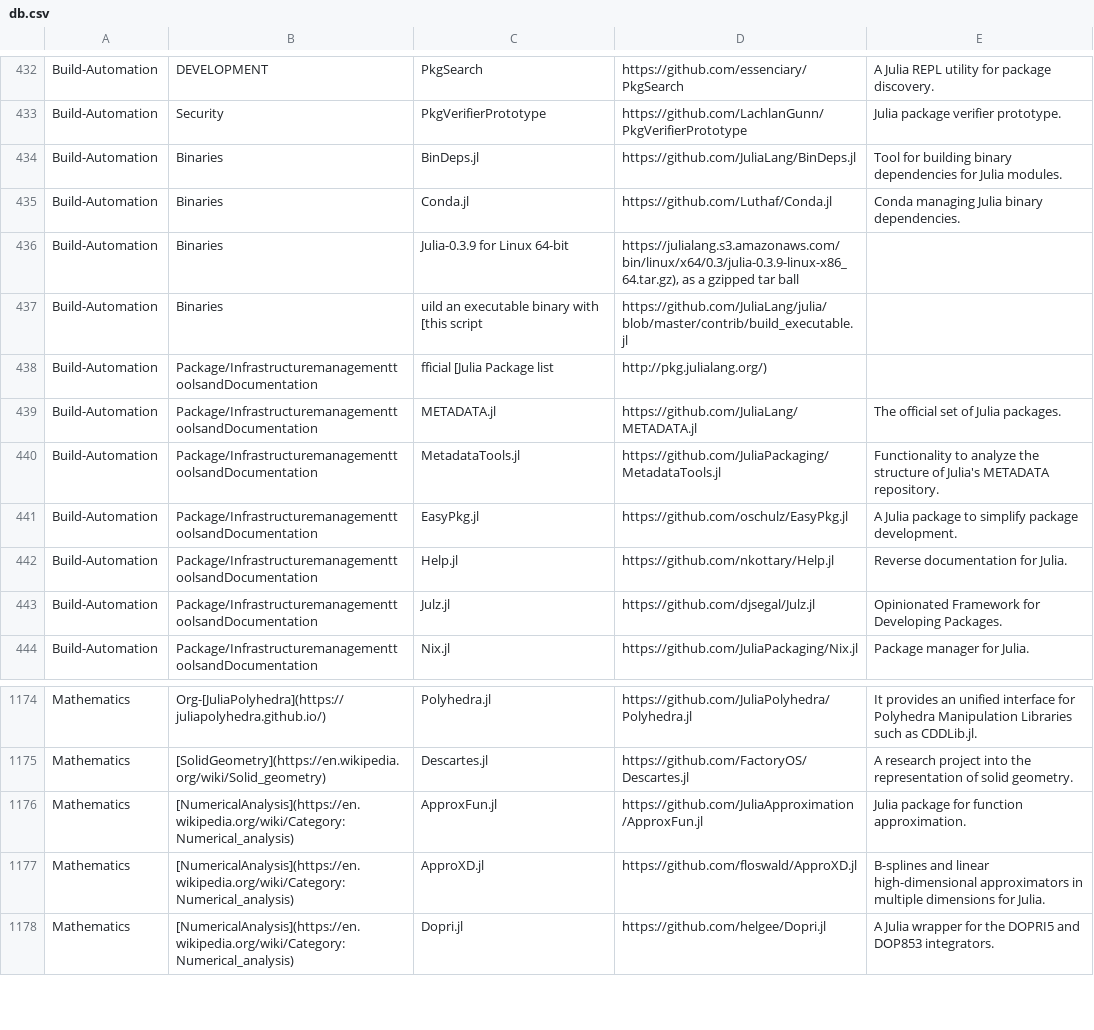
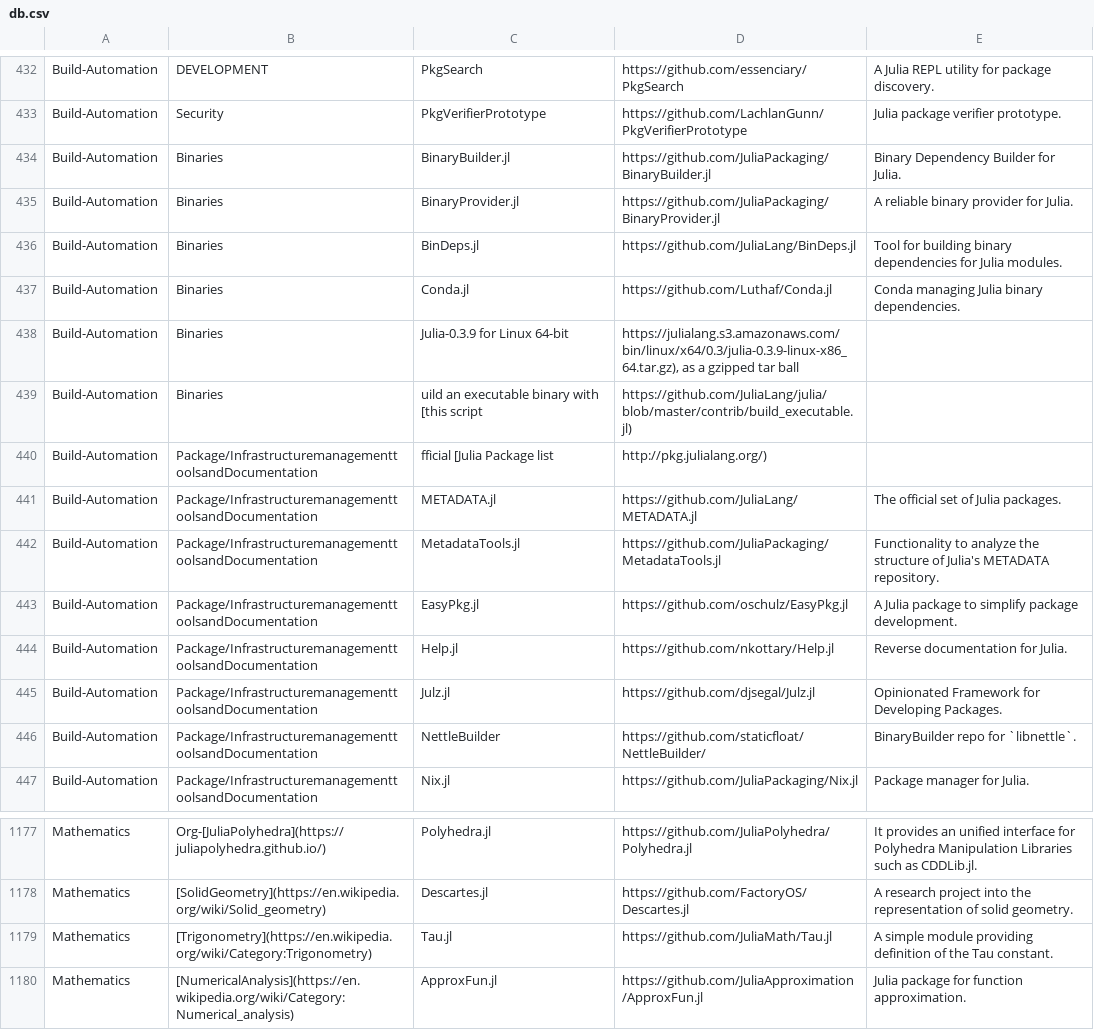
Before and after one commit to svaksha/Julia.jl, a CSV file: db.csv, drawn as a sheet; only a part is shown, gaps mark what is left out; the shorter side is filled out with more unchanged rows.

Commit message:
JuliaPackaging/BinaryProvider.jl

```diff
--- a/db.csv
+++ b/db.csv
@@ -433,2 +433,4 @@ Build-Automation,DEVELOPMENT,PkgSearch,https://github.com/essenciary/PkgSearch,A
 Build-Automation,Security,PkgVerifierPrototype,https://github.com/LachlanGunn/PkgVerifierPrototype,Julia package verifier prototype.
+Build-Automation,Binaries,BinaryBuilder.jl,https://github.com/JuliaPackaging/BinaryBuilder.jl,Binary Dependency Builder for Julia.
+Build-Automation,Binaries,BinaryProvider.jl,https://github.com/JuliaPackaging/BinaryProvider.jl,A reliable binary provider for Julia.
 Build-Automation,Binaries,BinDeps.jl,https://github.com/JuliaLang/BinDeps.jl,Tool for building binary dependencies for Julia modules.
@@ -436,3 +438,3 @@ Build-Automation,Binaries,Conda.jl,https://github.com/Luthaf/Conda.jl,Conda mana
 Build-Automation,Binaries,Julia-0.3.9 for Linux 64-bit,"https://julialang.s3.amazonaws.com/bin/linux/x64/0.3/julia-0.3.9-linux-x86_64.tar.gz), as a gzipped tar ball",
-Build-Automation,Binaries,uild an executable binary with [this script,https://github.com/JuliaLang/julia/blob/master/contrib/build_executable.jl,
+Build-Automation,Binaries,uild an executable binary with [this script,https://github.com/JuliaLang/julia/blob/master/contrib/build_executable.jl),
 Build-Automation,Package/InfrastructuremanagementtoolsandDocumentation,fficial [Julia Package list,http://pkg.julialang.org/),
@@ -443,2 +445,3 @@ Build-Automation,Package/InfrastructuremanagementtoolsandDocumentation,Help.jl,h
 Build-Automation,Package/InfrastructuremanagementtoolsandDocumentation,Julz.jl,https://github.com/djsegal/Julz.jl,Opinionated Framework for Developing Packages.
+Build-Automation,Package/InfrastructuremanagementtoolsandDocumentation,NettleBuilder,https://github.com/staticfloat/NettleBuilder/,BinaryBuilder repo for `libnettle`.
 Build-Automation,Package/InfrastructuremanagementtoolsandDocumentation,Nix.jl,https://github.com/JuliaPackaging/Nix.jl,Package manager for Julia.
@@ -1175,2 +1178,3 @@ Mathematics,Org-[JuliaPolyhedra](https://juliapolyhedra.github.io/),Polyhedra.jl
 Mathematics,[SolidGeometry](https://en.wikipedia.org/wiki/Solid_geometry),Descartes.jl,https://github.com/FactoryOS/Descartes.jl,A research project into the representation of solid geometry.
+Mathematics,[Trigonometry](https://en.wikipedia.org/wiki/Category:Trigonometry),Tau.jl,https://github.com/JuliaMath/Tau.jl,A simple module providing definition of the Tau constant.
 Mathematics,[NumericalAnalysis](https://en.wikipedia.org/wiki/Category:Numerical_analysis),ApproxFun.jl,https://github.com/JuliaApproximation/ApproxFun.jl,Julia package for function approximation.
```
Also changed, not shown: 1 other file.
